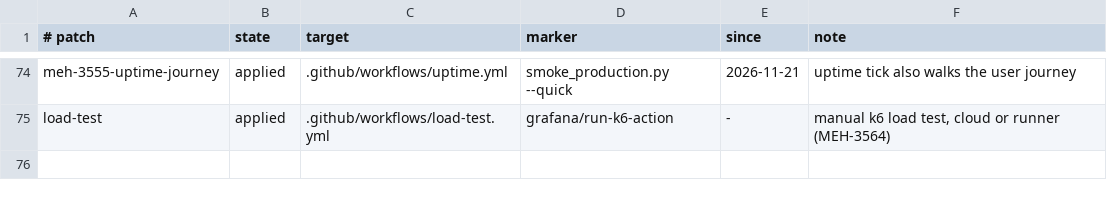
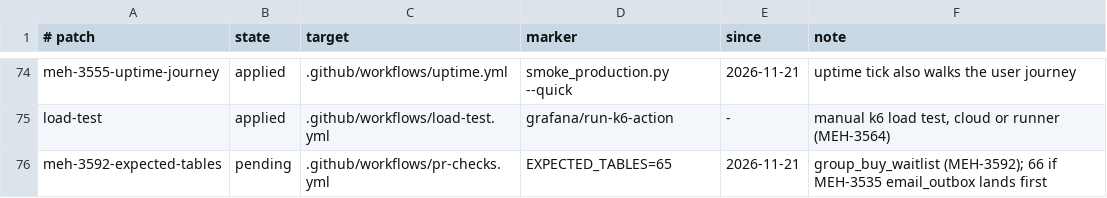
Before and after one commit to levismadar80-ship-it/FoodMamkor, a TSV file: docs/ci/patch-register.tsv, drawn as a sheet; only a part is shown, gaps mark what is left out.

```diff
--- a/docs/ci/patch-register.tsv
+++ b/docs/ci/patch-register.tsv
@@ -75 +75,2 @@ meh-3555-uptime-journey	applied	.github/workflows/uptime.yml	smoke_production.py
 load-test	applied	.github/workflows/load-test.yml	grafana/run-k6-action	-	manual k6 load test, cloud or runner (MEH-3564)
+meh-3592-expected-tables	pending	.github/workflows/pr-checks.yml	EXPECTED_TABLES=65	2026-11-21	group_buy_waitlist (MEH-3592); 66 if MEH-3535 email_outbox lands first
```
Also changed, not shown: 11 other files.
